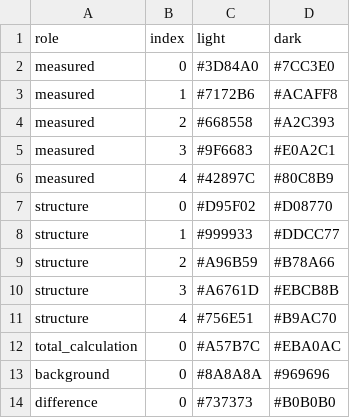
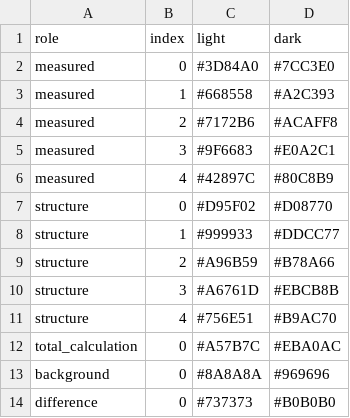
Before and after one commit to enhantica/edi, a TSV file: data/palettes/edi-garden.tsv, drawn as a sheet.

```diff
--- a/data/palettes/edi-garden.tsv
+++ b/data/palettes/edi-garden.tsv
@@ -2,4 +2,4 @@ role	index	light	dark
 measured	0	#3D84A0	#7CC3E0
-measured	1	#7172B6	#ACAFF8
-measured	2	#668558	#A2C393
+measured	1	#668558	#A2C393
+measured	2	#7172B6	#ACAFF8
 measured	3	#9F6683	#E0A2C1
```
Also changed, not shown: data/palettes/edi-coast.tsv, data/palettes/edi-contrast.tsv, 5 other files.
